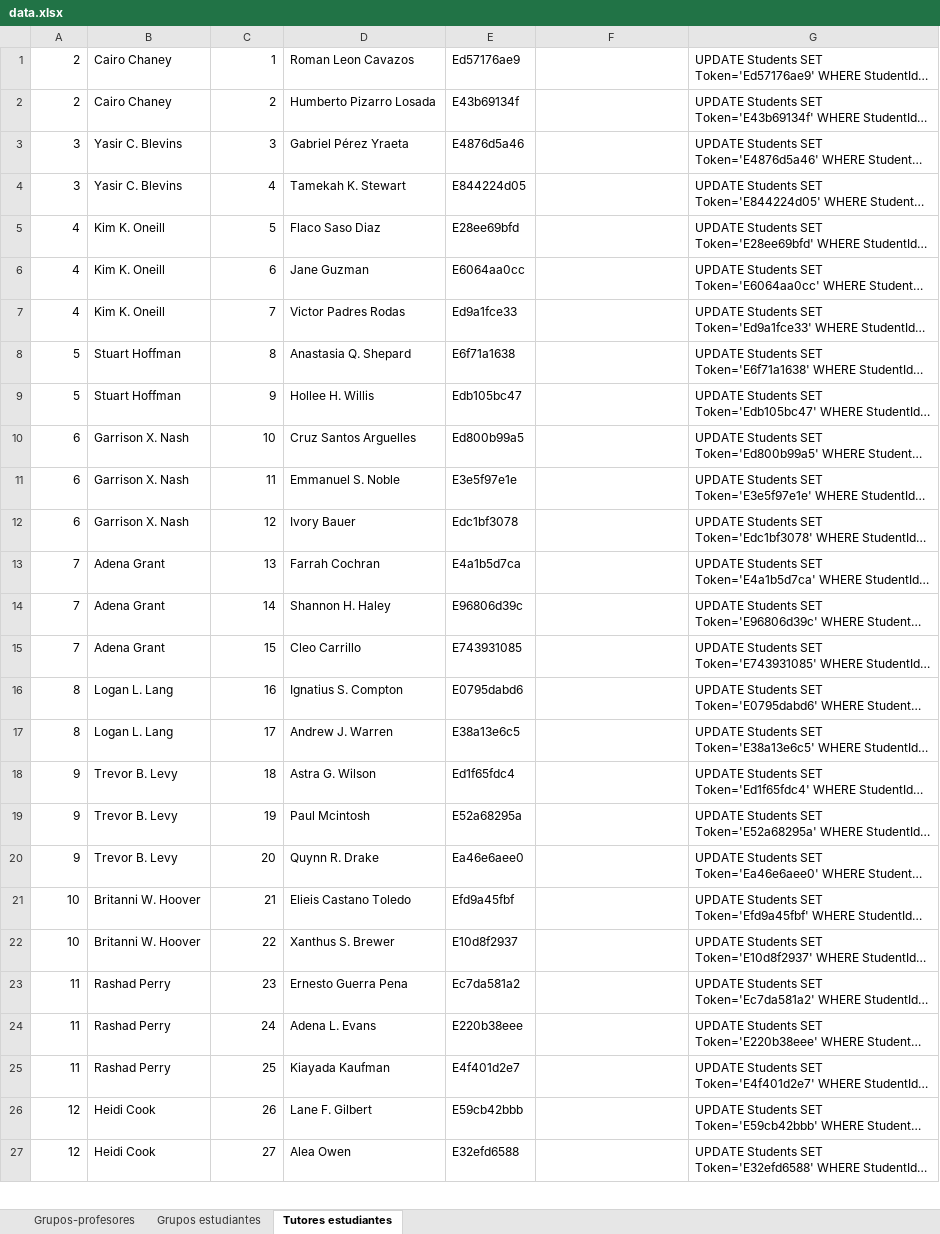
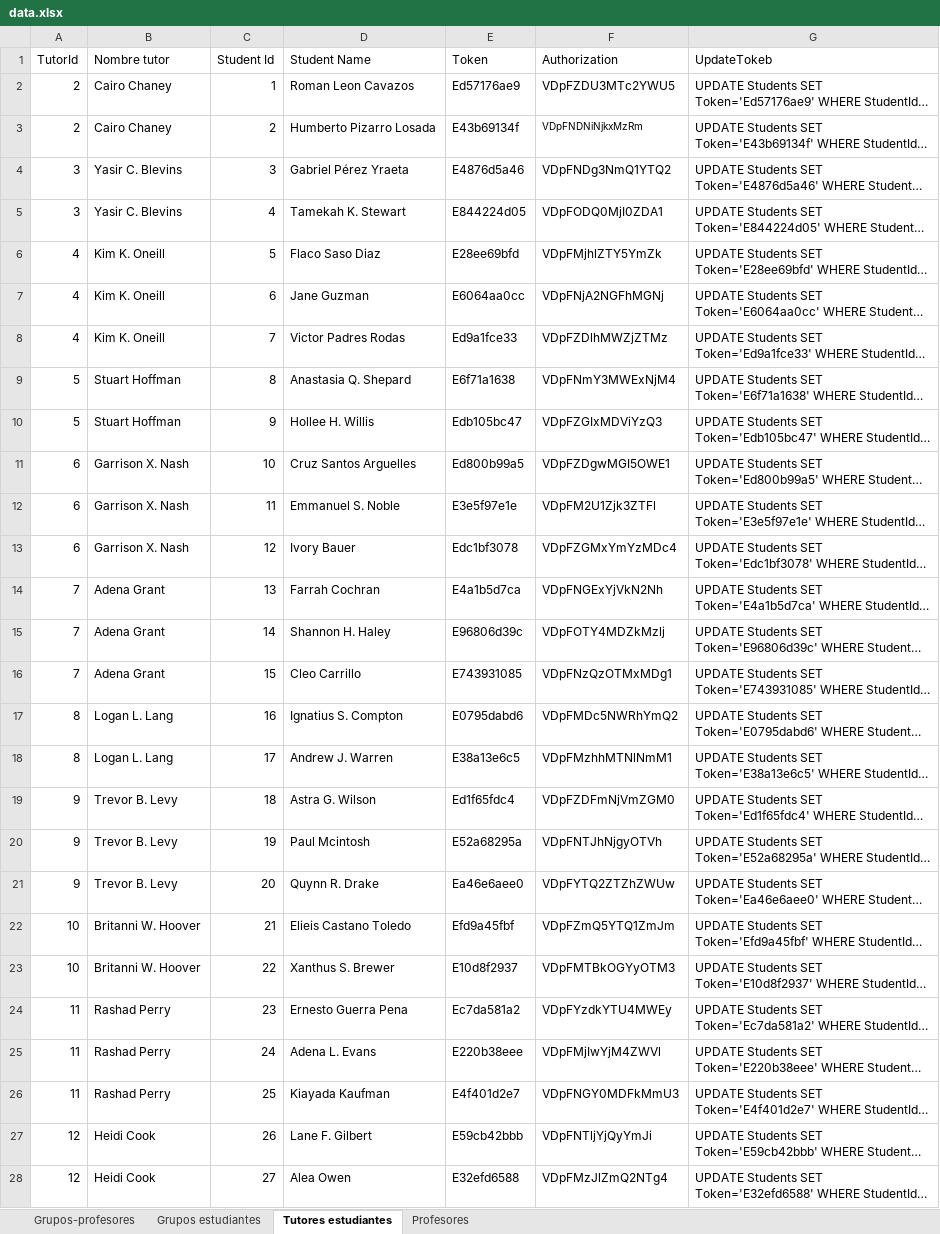
Before and after one commit to fferegrino/edutor-tt, an Excel workbook: doc/data/small/data.xlsx, sheet Tutores estudiantes, drawn as a sheet; only a part is shown; long unchanged cells end in …; values as stored, in another font and other column widths than the file's, no borders; addresses are those after the commit; the diff covers the shown part only; the diff names each change by its address in the sheet, - before the commit and + after, or states it on an @@ line.

```diff
--- a/doc/data/small/data.xlsx (sheet Tutores estudiantes)
+++ b/doc/data/small/data.xlsx (sheet Tutores estudiantes)
+sheet tab: Profesores
+row 1: TutorId | Nombre tutor | Student Id | Student Name | Token | Authorization | UpdateTokeb
-F2: (empty)
+F2: VDpFZDU3MTc2YWU5
-F3: (empty)
+F3: VDpFNDNiNjkxMzRm
-F4: (empty)
+F4: VDpFNDg3NmQ1YTQ2
-F5: (empty)
+F5: VDpFODQ0MjI0ZDA1
-F6: (empty)
+F6: VDpFMjhlZTY5YmZk
-F7: (empty)
+F7: VDpFNjA2NGFhMGNj
-F8: (empty)
+F8: VDpFZDlhMWZjZTMz
-F9: (empty)
+F9: VDpFNmY3MWExNjM4
-F10: (empty)
+F10: VDpFZGIxMDViYzQ3
-F11: (empty)
+F11: VDpFZDgwMGI5OWE1
-F12: (empty)
+F12: VDpFM2U1Zjk3ZTFl
-F13: (empty)
+F13: VDpFZGMxYmYzMDc4
-F14: (empty)
+F14: VDpFNGExYjVkN2Nh
-F15: (empty)
+F15: VDpFOTY4MDZkMzlj
-F16: (empty)
+F16: VDpFNzQzOTMxMDg1
-F17: (empty)
+F17: VDpFMDc5NWRhYmQ2
-F18: (empty)
+F18: VDpFMzhhMTNlNmM1
-F19: (empty)
+F19: VDpFZDFmNjVmZGM0
-F20: (empty)
+F20: VDpFNTJhNjgyOTVh
-F21: (empty)
+F21: VDpFYTQ2ZTZhZWUw
-F22: (empty)
+F22: VDpFZmQ5YTQ1ZmJm
-F23: (empty)
+F23: VDpFMTBkOGYyOTM3
-F24: (empty)
+F24: VDpFYzdkYTU4MWEy
-F25: (empty)
+F25: VDpFMjIwYjM4ZWVl
-F26: (empty)
+F26: VDpFNGY0MDFkMmU3
-F27: (empty)
+F27: VDpFNTljYjQyYmJi
-F28: (empty)
+F28: VDpFMzJlZmQ2NTg4
```
Also changed, not shown: 73 edited cells elsewhere in this sheet, sheet Grupos estudiantes, sheet Grupos-profesores, formulas that keep their value.
